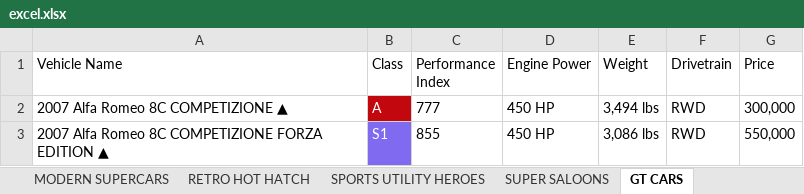
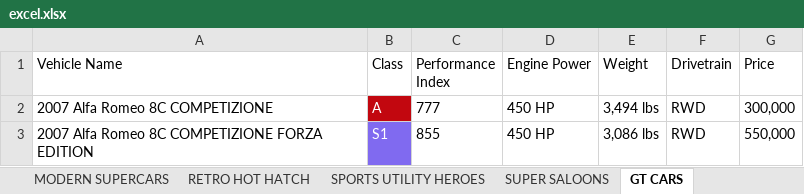
Before and after one commit to crazysamurai/web-scraping, an Excel workbook: scripts/excel.xlsx, sheet GT CARS, drawn as a sheet; values as stored, in another font and other column widths than the file's, no borders; the diff names each change by its address in the sheet, - before the commit and + after, or states it on an @@ line.

```diff
--- a/scripts/excel.xlsx (sheet GT CARS)
+++ b/scripts/excel.xlsx (sheet GT CARS)
-A2 (Vehicle Name): 2007 Alfa Romeo 8C COMPETIZIONE ▲
+A2 (Vehicle Name): 2007 Alfa Romeo 8C COMPETIZIONE
-A3 (Vehicle Name): …FORZA EDITION ▲
+A3 (Vehicle Name): …FORZA EDITION
```
Also changed, not shown: sheet MODERN SPORTS CARS, sheet RETRO HOT HATCH, sheet SUPER SALOONS, sheet CLASSIC RACERS, sheet RETRO SALOONS, sheet HOT HATCH, 7 more sheets, 42 other files.
